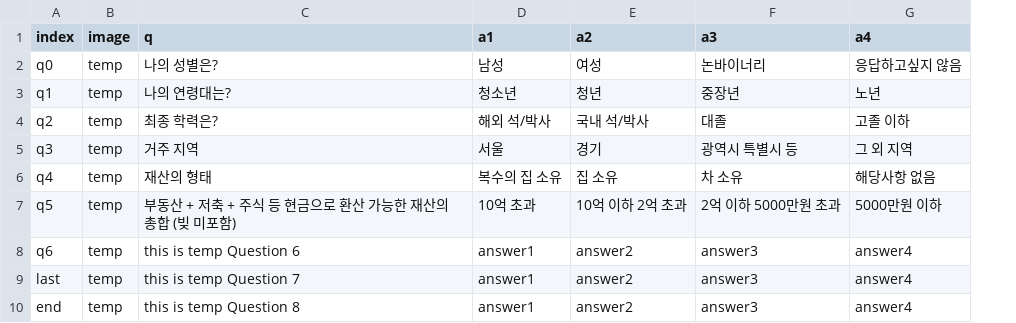
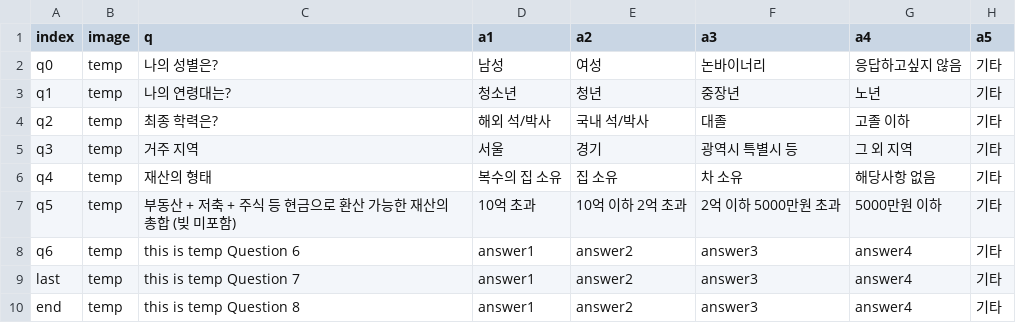
Before and after one commit to BaekNothing/2022_miniWeb, a CSV file: server/Router/data/data.csv, drawn as a sheet; the diff names each change by its address in the sheet, - before the commit and + after, or states it on an @@ line.

```diff
--- a/server/Router/data/data.csv
+++ b/server/Router/data/data.csv
+column H (a5), rows 2-10: all 기타
```
Also changed, not shown: 3 other files.
